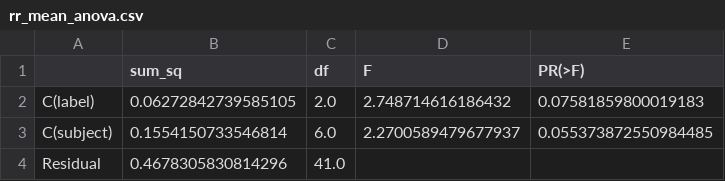
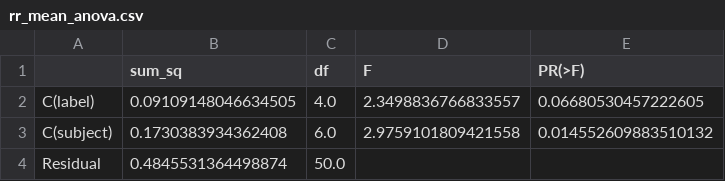
Before and after one commit to june2301/bansoogi, a CSV file: PPG_ANALYZE/results_session/rr_mean_anova.csv, drawn as a sheet.

```diff
--- a/PPG_ANALYZE/results_session/rr_mean_anova.csv
+++ b/PPG_ANALYZE/results_session/rr_mean_anova.csv
@@ -1,4 +1,4 @@
 ,sum_sq,df,F,PR(>F)
-C(label),0.06272842739585105,2.0,2.748714616186432,0.07581859800019183
-C(subject),0.1554150733546814,6.0,2.2700589479677937,0.055373872550984485
-Residual,0.4678305830814296,41.0,,
+C(label),0.09109148046634505,4.0,2.3498836766833557,0.06680530457222605
+C(subject),0.1730383934362408,6.0,2.9759101809421558,0.014552609883510132
+Residual,0.4845531364498874,50.0,,
```
Also changed, not shown: PPG_ANALYZE/results_session/pnn50_anova.csv, 22 other files.
